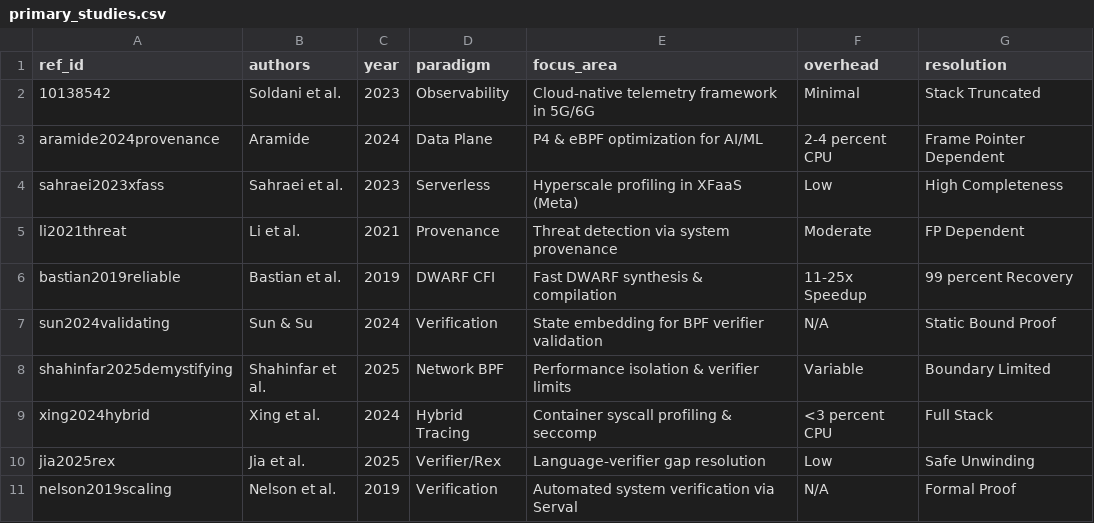
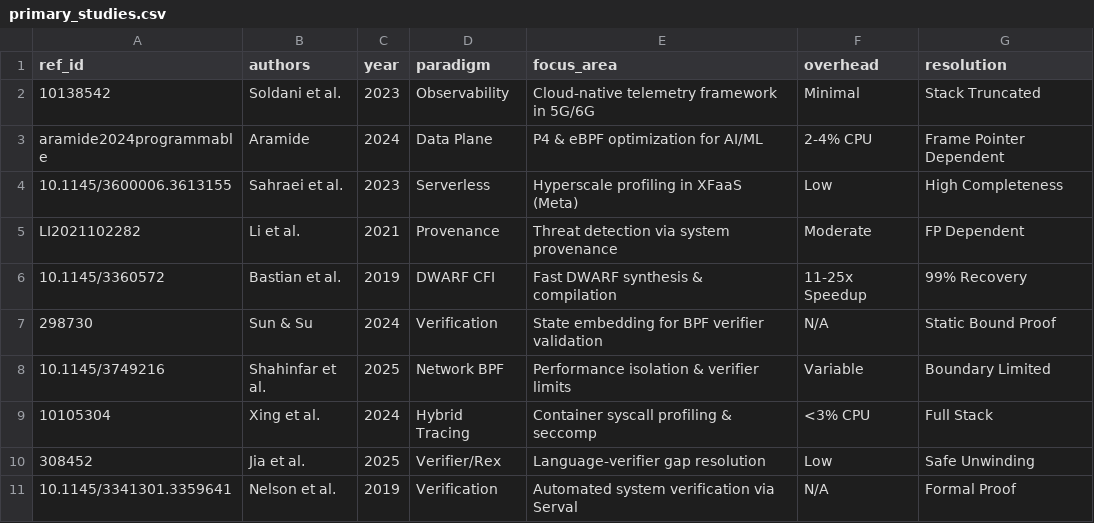
Before and after one commit to ParhamShabani/eBPF-Stack-Unwinding-Systematic-Review, a CSV file: extraction/primary_studies.csv, drawn as a sheet.

Commit message:
Update primary_studies.csv with new entries
Updated primary studies with new references and corrected formatting.

```diff
--- a/extraction/primary_studies.csv
+++ b/extraction/primary_studies.csv
@@ -2,10 +2,10 @@ ref_id,authors,year,paradigm,focus_area,overhead,resolution
 10138542,Soldani et al.,2023,Observability,Cloud-native telemetry framework in 5G/6G,Minimal,Stack Truncated
-aramide2024provenance,Aramide,2024,Data Plane,P4 & eBPF optimization for AI/ML,2-4 percent CPU,Frame Pointer Dependent
-sahraei2023xfass,Sahraei et al.,2023,Serverless,Hyperscale profiling in XFaaS (Meta),Low,High Completeness
-li2021threat,Li et al.,2021,Provenance,Threat detection via system provenance,Moderate,FP Dependent
-bastian2019reliable,Bastian et al.,2019,DWARF CFI,Fast DWARF synthesis & compilation,11-25x Speedup,99 percent Recovery
-sun2024validating,Sun & Su,2024,Verification,State embedding for BPF verifier validation,N/A,Static Bound Proof
-shahinfar2025demystifying,Shahinfar et al.,2025,Network BPF,Performance isolation & verifier limits,Variable,Boundary Limited
-xing2024hybrid,Xing et al.,2024,Hybrid Tracing,Container syscall profiling & seccomp,<3 percent CPU,Full Stack
-jia2025rex,Jia et al.,2025,Verifier/Rex,Language-verifier gap resolution,Low,Safe Unwinding
-nelson2019scaling,Nelson et al.,2019,Verification,Automated system verification via Serval,N/A,Formal Proof
+aramide2024programmable,Aramide,2024,Data Plane,P4 & eBPF optimization for AI/ML,2-4% CPU,Frame Pointer Dependent
+10.1145/3600006.3613155,Sahraei et al.,2023,Serverless,Hyperscale profiling in XFaaS (Meta),Low,High Completeness
+LI2021102282,Li et al.,2021,Provenance,Threat detection via system provenance,Moderate,FP Dependent
+10.1145/3360572,Bastian et al.,2019,DWARF CFI,Fast DWARF synthesis & compilation,11-25x Speedup,99% Recovery
+298730,Sun & Su,2024,Verification,State embedding for BPF verifier validation,N/A,Static Bound Proof
+10.1145/3749216,Shahinfar et al.,2025,Network BPF,Performance isolation & verifier limits,Variable,Boundary Limited
+10105304,Xing et al.,2024,Hybrid Tracing,Container syscall profiling & seccomp,<3% CPU,Full Stack
+308452,Jia et al.,2025,Verifier/Rex,Language-verifier gap resolution,Low,Safe Unwinding
+10.1145/3341301.3359641,Nelson et al.,2019,Verification,Automated system verification via Serval,N/A,Formal Proof
```
